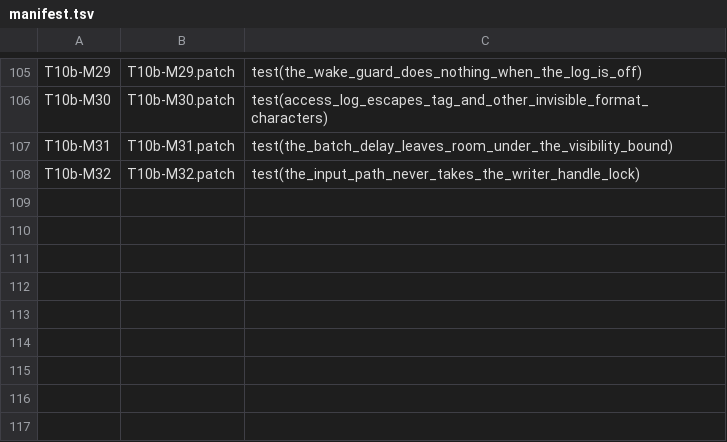
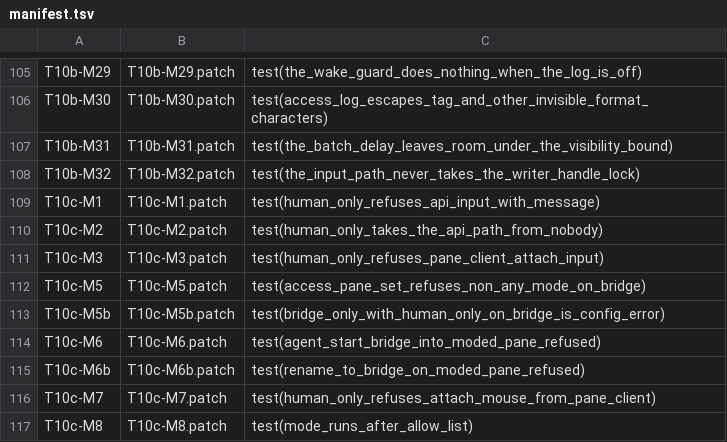
Before and after one commit to Exploded-views/herdr, a TSV file: scripts/fork/mutants/manifest.tsv, drawn as a sheet; only a part is shown, gaps mark what is left out; the diff names each change by its address in the sheet, - before the commit and + after, or states it on an @@ line.

```diff
--- a/scripts/fork/mutants/manifest.tsv
+++ b/scripts/fork/mutants/manifest.tsv
+row 109: T10c-M1 | T10c-M1.patch | test(human_only_refuses_api_input_with_message)
+row 110: T10c-M2 | T10c-M2.patch | test(human_only_takes_the_api_path_from_nobody)
+row 111: T10c-M3 | T10c-M3.patch | test(human_only_refuses_pane_client_attach_input)
+row 112: T10c-M5 | T10c-M5.patch | test(access_pane_set_refuses_non_any_mode_on_bridge)
+row 113: T10c-M5b | T10c-M5b.patch | test(bridge_only_with_human_only_on_bridge_is_config_error)
+row 114: T10c-M6 | T10c-M6.patch | test(agent_start_bridge_into_moded_pane_refused)
+row 115: T10c-M6b | T10c-M6b.patch | test(rename_to_bridge_on_moded_pane_refused)
+row 116: T10c-M7 | T10c-M7.patch | test(human_only_refuses_attach_mouse_from_pane_client)
+row 117: T10c-M8 | T10c-M8.patch | test(mode_runs_after_allow_list)
```
Also changed, not shown: 40 other files.
